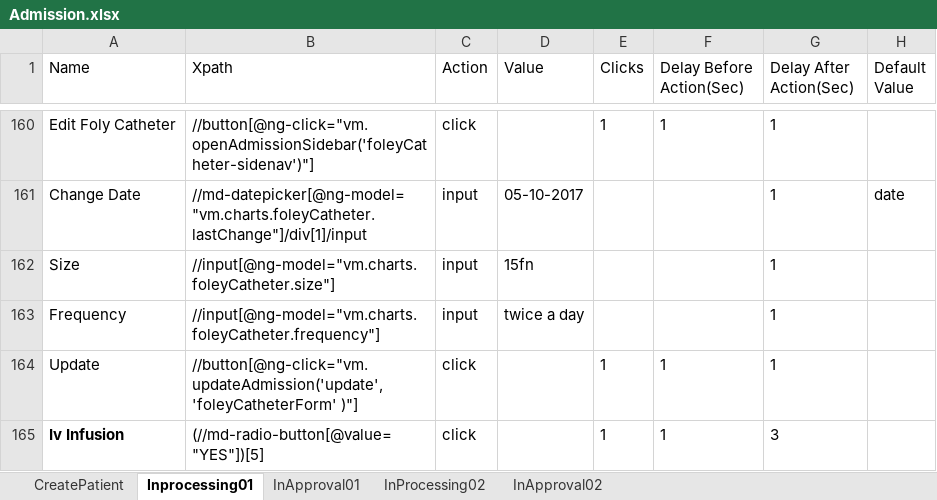
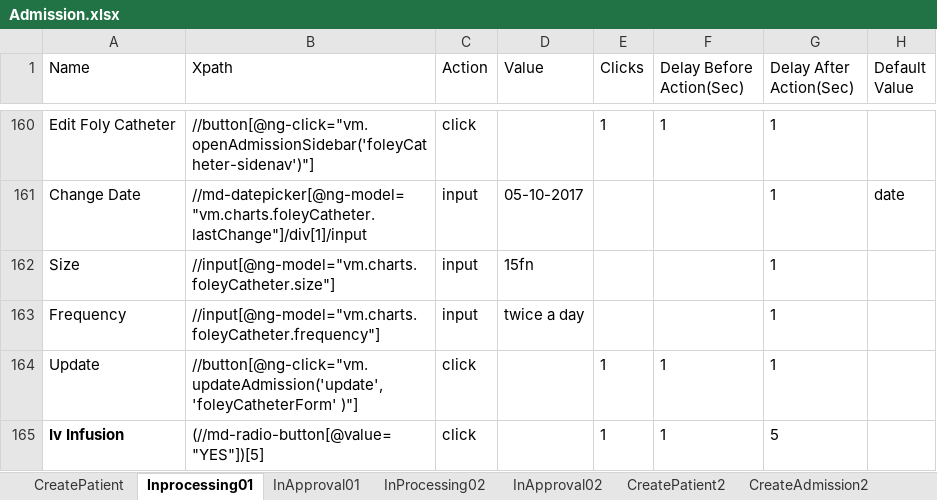
Before and after one commit to Ustingit/Automation, an Excel workbook: resources/Admission.xlsx, sheet Inprocessing01, drawn as a sheet; only a part is shown, gaps mark what is left out; values as stored, in another font and other column widths than the file's, no borders; the diff covers the shown part only; the diff names each change by its address in the sheet, - before the commit and + after, or states it on an @@ line.

Commit message:
Update Admission

```diff
--- a/resources/Admission.xlsx (sheet Inprocessing01)
+++ b/resources/Admission.xlsx (sheet Inprocessing01)
+sheet tab: CreatePatient2
+sheet tab: CreateAdmission2
-G165 (Delay After Action(Sec)): 3
+G165 (Delay After Action(Sec)): 5
```
Also changed, not shown: 10 edited cells elsewhere in this sheet, sheet InApproval01, sheet InProcessing02, sheet InApproval02, other sheet tabs, 1 other file.
